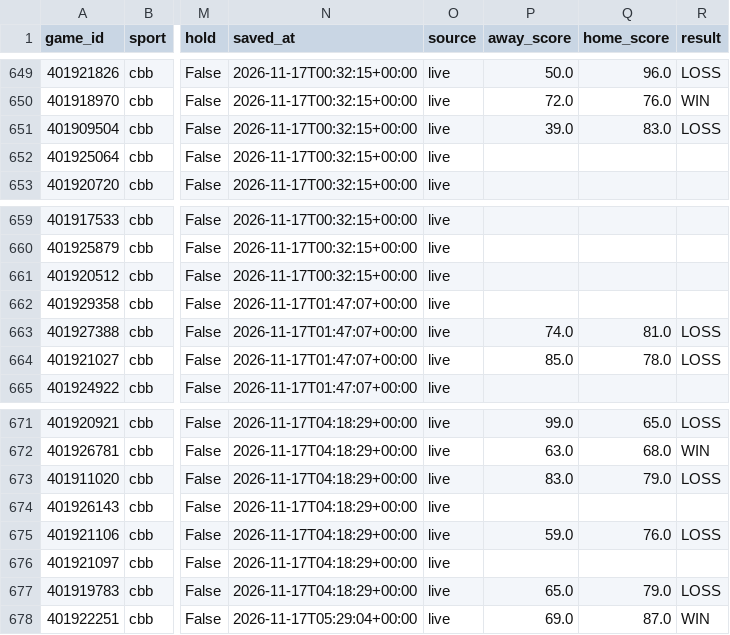
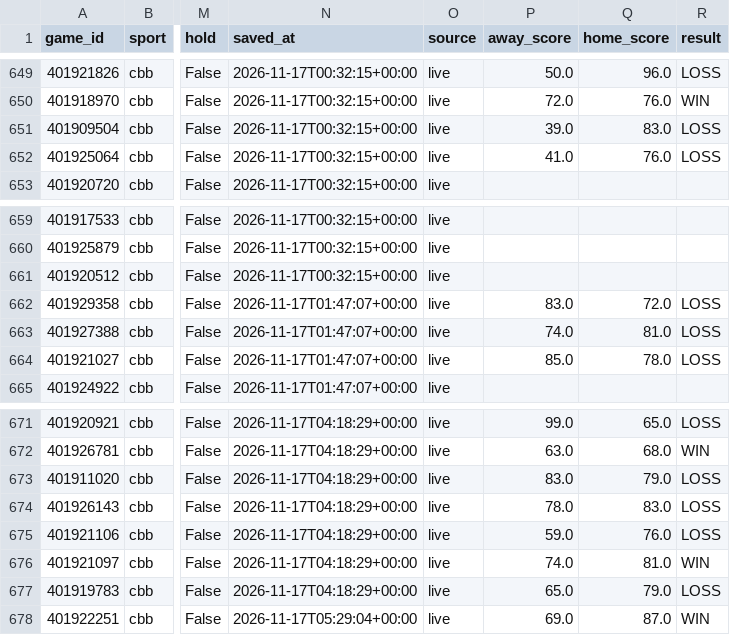
Before and after one commit to Seed808/theesness-data, a CSV file: model/ledger/firstline_cbb.csv, drawn as a sheet; only a part is shown, gaps mark what is left out; the diff names each change by its address in the sheet, - before the commit and + after, or states it on an @@ line.

```diff
--- a/model/ledger/firstline_cbb.csv
+++ b/model/ledger/firstline_cbb.csv
-P652 (away_score): (empty)
+P652 (away_score): 41.0
-Q652 (home_score): (empty)
+Q652 (home_score): 76.0
-R652 (result): (empty)
+R652 (result): LOSS
-P662 (away_score): (empty)
+P662 (away_score): 83.0
-Q662 (home_score): (empty)
+Q662 (home_score): 72.0
-R662 (result): (empty)
+R662 (result): LOSS
-P674 (away_score): (empty)
+P674 (away_score): 78.0
-Q674 (home_score): (empty)
+Q674 (home_score): 83.0
-R674 (result): (empty)
+R674 (result): LOSS
-P676 (away_score): (empty)
+P676 (away_score): 74.0
-Q676 (home_score): (empty)
+Q676 (home_score): 81.0
-R676 (result): (empty)
+R676 (result): WIN
```
Also changed, not shown: model/ledger/cbb_locks.csv, model/ledger/cbb_locks_voids.csv, 24 other files.
